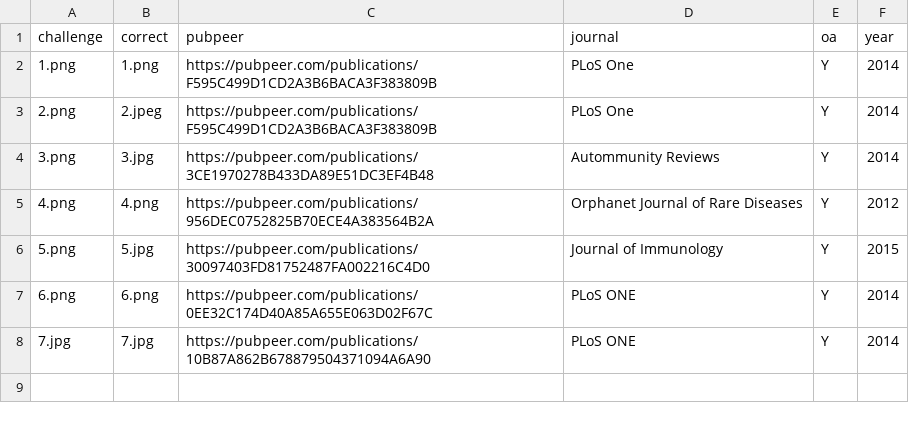
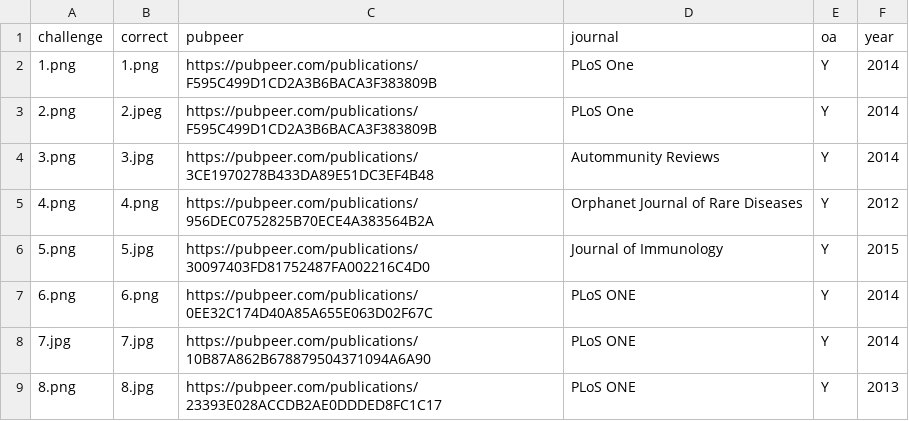
Before and after one commit to roryk/bik-manipulation, a CSV file: key.csv, drawn as a sheet; the diff names each change by its address in the sheet, - before the commit and + after, or states it on an @@ line.

```diff
--- a/key.csv
+++ b/key.csv
+row 9: 8.png | 8.jpg | https://pubpeer.com/publications/23393E028ACCDB2AE0DDDED8FC1C17 | PLoS ONE | Y | 2013
```
Also changed, not shown: 2 other files.
